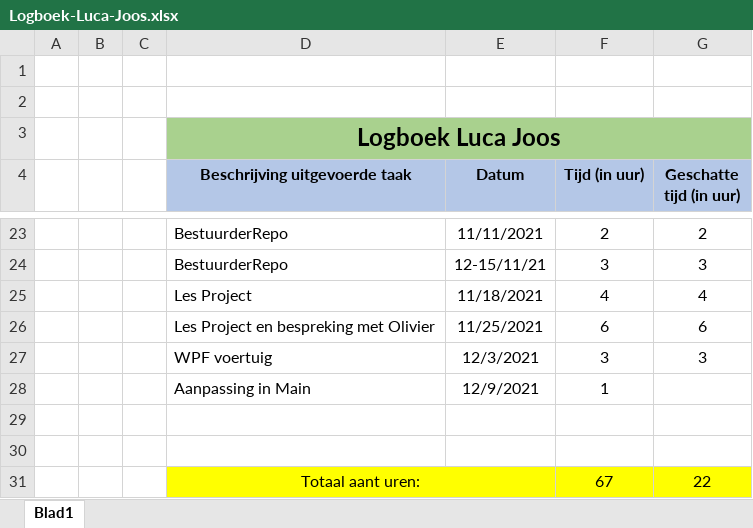
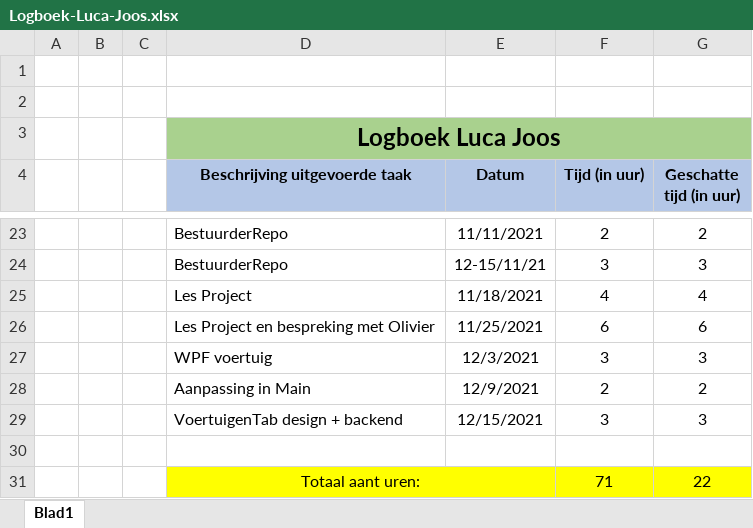
Before and after one commit to OlivierDeNeef/FleetMangementApp, an Excel workbook: Documentatie/Logboeken/Logboek-Luca-Joos.xlsx, sheet Blad1, drawn as a sheet; only a part is shown, gaps mark what is left out; values as stored, in another font and other column widths than the file's, no borders; removed rows and columns are numbered as before the commit, all else as after; the diff names each change by its address in the sheet, - before the commit and + after, or states it on an @@ line.

Commit message:
update VoertuigenTab

```diff
--- a/Documentatie/Logboeken/Logboek-Luca-Joos.xlsx (sheet Blad1)
+++ b/Documentatie/Logboeken/Logboek-Luca-Joos.xlsx (sheet Blad1)
-F28 (Tijd (in uur)): 1
+F28 (Tijd (in uur)): 2
-G28 (Geschatte tijd (in uur)): (empty)
+G28 (Geschatte tijd (in uur)): 2
+row 29:  |  |  | VoertuigenTab design + backend | 12/15/2021 | 3 | 3
-row 30: (empty)
-F31 (Tijd (in uur)): 67
+F31 (Tijd (in uur)): 71
```
Also changed, not shown: 2 other files.
